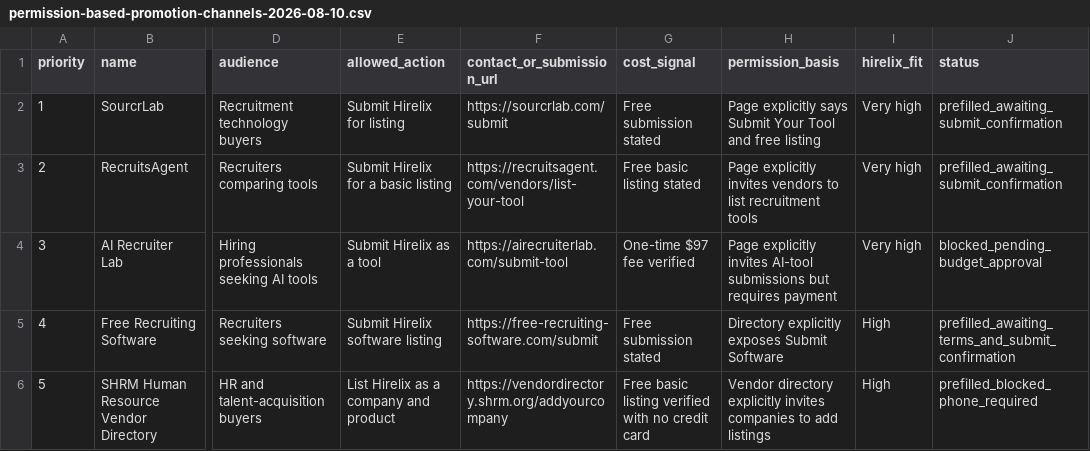
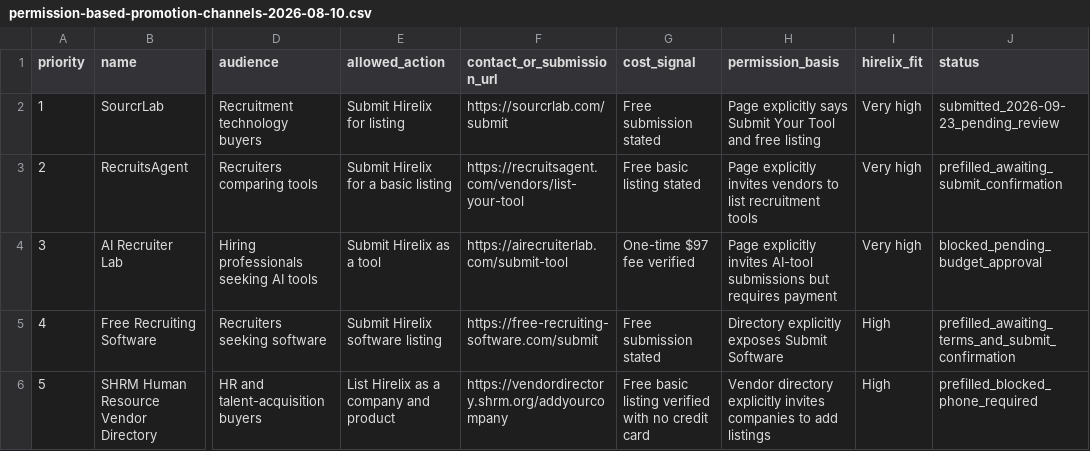
Before and after one commit to JiangZhihao123/hirelix, a CSV file: docs/growth/permission-based-promotion-channels-2026-08-10.csv, drawn as a sheet; only a part is shown, gaps mark what is left out; the diff names each change by its address in the sheet, - before the commit and + after, or states it on an @@ line.

```diff
--- a/docs/growth/permission-based-promotion-channels-2026-08-10.csv
+++ b/docs/growth/permission-based-promotion-channels-2026-08-10.csv
-J2 (status): prefilled_awaiting_submit_confirmation
+J2 (status): submitted_2026-09-23_pending_review
```
Also changed, not shown: 1 other file.
